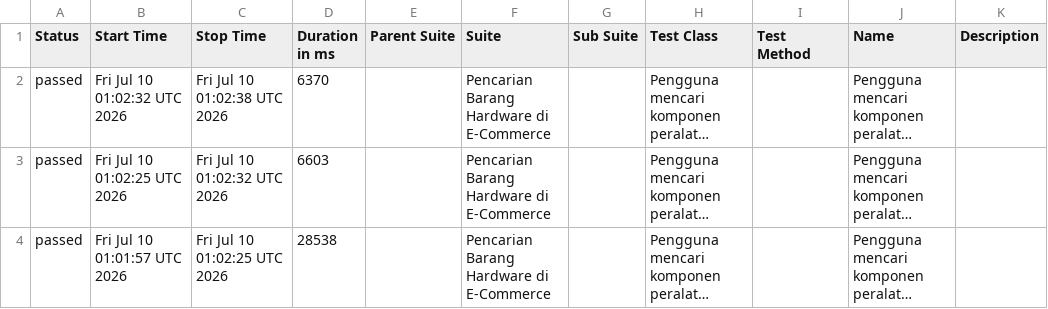
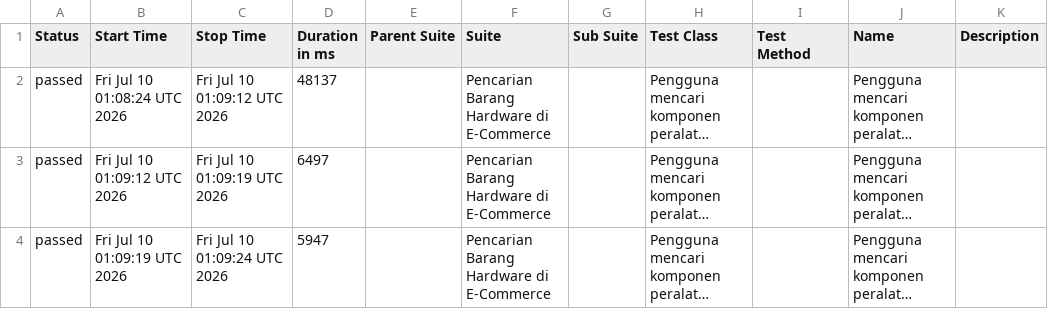
Before and after one commit to akna1997/UnifiedAutomationFramework, a CSV file: data/suites.csv, drawn as a sheet; long unchanged cells end in …; the diff names each change by its address in the sheet, - before the commit and + after, or states it on an @@ line.

```diff
--- a/data/suites.csv
+++ b/data/suites.csv
-B2 (Start Time): Fri Jul 10 01:02:32 UTC 2026
+B2 (Start Time): Fri Jul 10 01:08:24 UTC 2026
-C2 (Stop Time): Fri Jul 10 01:02:38 UTC 2026
+C2 (Stop Time): Fri Jul 10 01:09:12 UTC 2026
-D2 (Duration in ms): 6370
+D2 (Duration in ms): 48137
-B3 (Start Time): Fri Jul 10 01:02:25 UTC 2026
+B3 (Start Time): Fri Jul 10 01:09:12 UTC 2026
-C3 (Stop Time): Fri Jul 10 01:02:32 UTC 2026
+C3 (Stop Time): Fri Jul 10 01:09:19 UTC 2026
-D3 (Duration in ms): 6603
+D3 (Duration in ms): 6497
-B4 (Start Time): Fri Jul 10 01:01:57 UTC 2026
+B4 (Start Time): Fri Jul 10 01:09:19 UTC 2026
-C4 (Stop Time): Fri Jul 10 01:02:25 UTC 2026
+C4 (Stop Time): Fri Jul 10 01:09:24 UTC 2026
-D4 (Duration in ms): 28538
+D4 (Duration in ms): 5947
```
Also changed, not shown: 26 other files.
